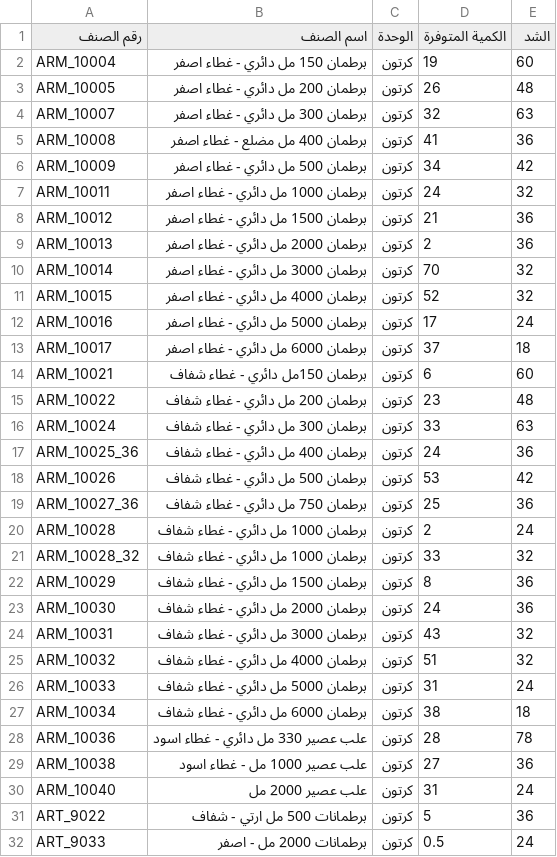
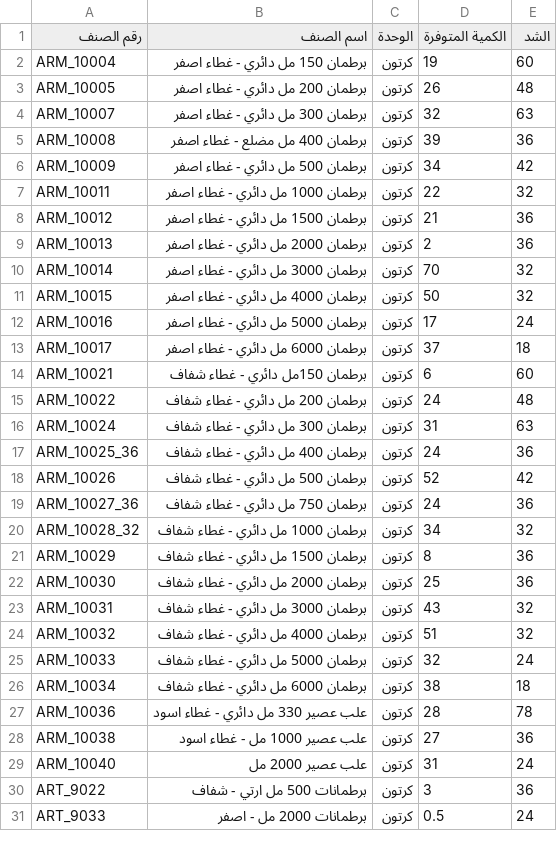
Before and after one commit to al-hzmi/inventory-system, a TSV file: data/jeddah.tsv, drawn as a sheet; only a part is shown; the diff covers the shown part only.

```diff
--- a/data/jeddah.tsv
+++ b/data/jeddah.tsv
@@ -4,5 +4,5 @@ ARM_10005	برطمان 200 مل دائري - غطاء اصفر	كرتون	26	48
 ARM_10007	برطمان 300 مل دائري - غطاء اصفر	كرتون	32	63			
-ARM_10008	برطمان 400 مل مضلع - غطاء اصفر	كرتون	41	36			
+ARM_10008	برطمان 400 مل مضلع - غطاء اصفر	كرتون	39	36			
 ARM_10009	برطمان 500 مل دائري - غطاء اصفر	كرتون	34	42			
-ARM_10011	برطمان 1000 مل دائري  - غطاء اصفر	كرتون	24	32			
+ARM_10011	برطمان 1000 مل دائري  - غطاء اصفر	كرتون	22	32			
 ARM_10012	برطمان 1500 مل دائري - غطاء اصفر	كرتون	21	36			
@@ -10,3 +10,3 @@ ARM_10013	برطمان 2000 مل دائري - غطاء اصفر	كرتون	2	36
 ARM_10014	برطمان 3000 مل دائري - غطاء اصفر	كرتون	70	32			
-ARM_10015	برطمان 4000 مل دائري  - غطاء اصفر	كرتون	52	32			
+ARM_10015	برطمان 4000 مل دائري  - غطاء اصفر	كرتون	50	32			
 ARM_10016	برطمان 5000 مل دائري  - غطاء اصفر	كرتون	17	24			
@@ -14,14 +14,13 @@ ARM_10017	برطمان 6000 مل دائري  - غطاء اصفر	كرتون	37	1
 ARM_10021	برطمان 150مل دائري - غطاء شفاف	كرتون	6	60			
-ARM_10022	برطمان 200 مل دائري - غطاء شفاف	كرتون	23	48			
-ARM_10024	برطمان 300 مل دائري - غطاء شفاف	كرتون	33	63			
+ARM_10022	برطمان 200 مل دائري - غطاء شفاف	كرتون	24	48			
+ARM_10024	برطمان 300 مل دائري - غطاء شفاف	كرتون	31	63			
 ARM_10025_36	برطمان 400 مل دائري - غطاء شفاف	كرتون	24	36			
-ARM_10026	برطمان 500 مل دائري - غطاء شفاف	كرتون	53	42			
-ARM_10027_36	برطمان 750 مل دائري - غطاء شفاف	كرتون	25	36			
-ARM_10028	برطمان 1000 مل دائري  - غطاء شفاف	كرتون	2	24			
-ARM_10028_32	برطمان 1000 مل دائري  - غطاء شفاف	كرتون	33	32			
+ARM_10026	برطمان 500 مل دائري - غطاء شفاف	كرتون	52	42			
+ARM_10027_36	برطمان 750 مل دائري - غطاء شفاف	كرتون	24	36			
+ARM_10028_32	برطمان 1000 مل دائري  - غطاء شفاف	كرتون	34	32			
 ARM_10029	برطمان 1500 مل دائري - غطاء شفاف	كرتون	8	36			
-ARM_10030	برطمان 2000 مل دائري - غطاء شفاف	كرتون	24	36			
+ARM_10030	برطمان 2000 مل دائري - غطاء شفاف	كرتون	25	36			
 ARM_10031	برطمان 3000 مل دائري - غطاء شفاف	كرتون	43	32			
 ARM_10032	برطمان 4000 مل دائري  - غطاء شفاف	كرتون	51	32			
-ARM_10033	برطمان 5000 مل دائري  - غطاء شفاف	كرتون	31	24			
+ARM_10033	برطمان 5000 مل دائري  - غطاء شفاف	كرتون	32	24			
 ARM_10034	برطمان 6000 مل دائري  - غطاء شفاف	كرتون	38	18			
@@ -30,3 +29,3 @@ ARM_10038	علب عصير 1000 مل - غطاء اسود	كرتون	27	36
 ARM_10040	علب عصير 2000 مل	كرتون	31	24			
-ART_9022	برطمانات 500 مل ارتي - شفاف	كرتون	5	36			
+ART_9022	برطمانات 500 مل ارتي - شفاف	كرتون	3	36			
 ART_9033	برطمانات 2000 مل - اصفر	كرتون	0.5	24			
```
Also changed, not shown: 25 added rows, 27 removed rows and 36 edited cells elsewhere in this file.
